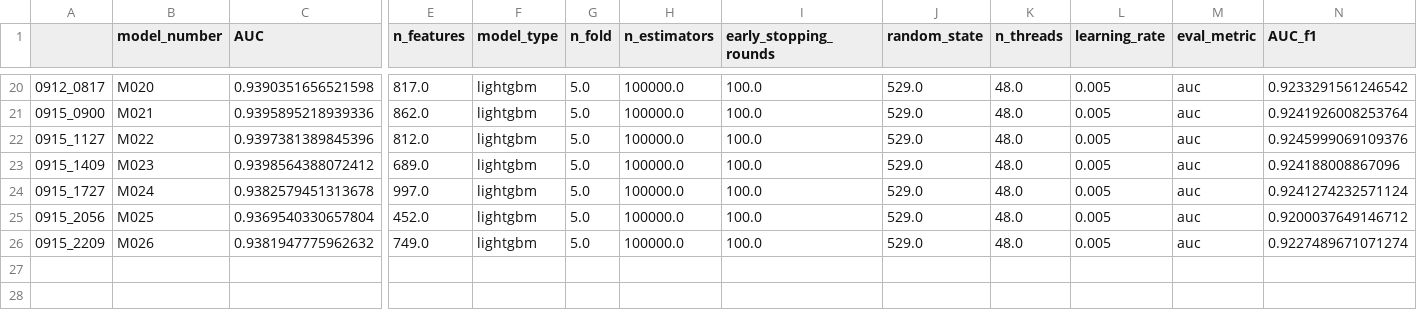
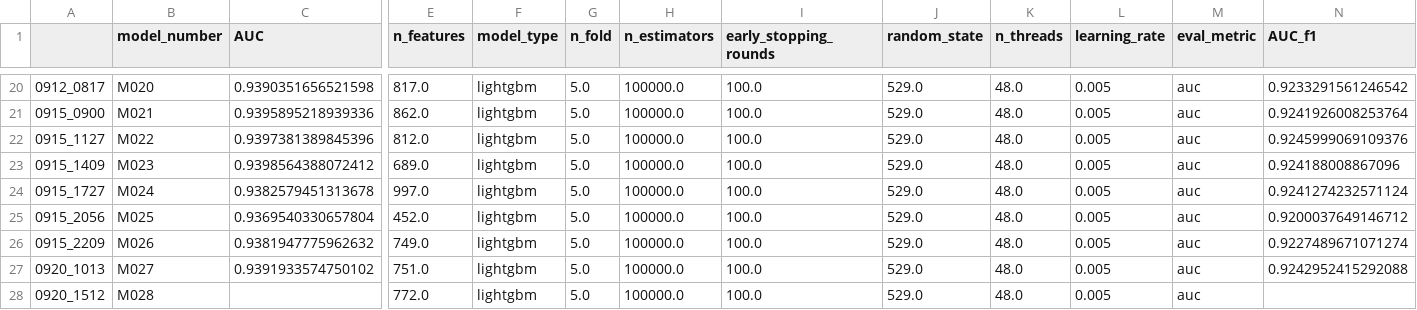
Before and after one commit to RobMulla/kaggle-ieee-fraud-detection, a CSV file: tracking/tracking.csv, drawn as a sheet; only a part is shown, gaps mark what is left out; rows hold the shown columns only; the diff names each change by its address in the sheet, - before the commit and + after, or states it on an @@ line.

```diff
--- a/tracking/tracking.csv
+++ b/tracking/tracking.csv
+row 27: 0920_1013 | M027 | 0.9391933574750102 | 751.0 | lightgbm | 5.0 | 100000.0 | 100.0 | 529.0 | 48.0 | 0.005 | auc | 0.9242952415292088
+row 28: 0920_1512 | M028 |  | 772.0 | lightgbm | 5.0 | 100000.0 | 100.0 | 529.0 | 48.0 | 0.005 | auc
```
Also changed, not shown: 5 other files.
